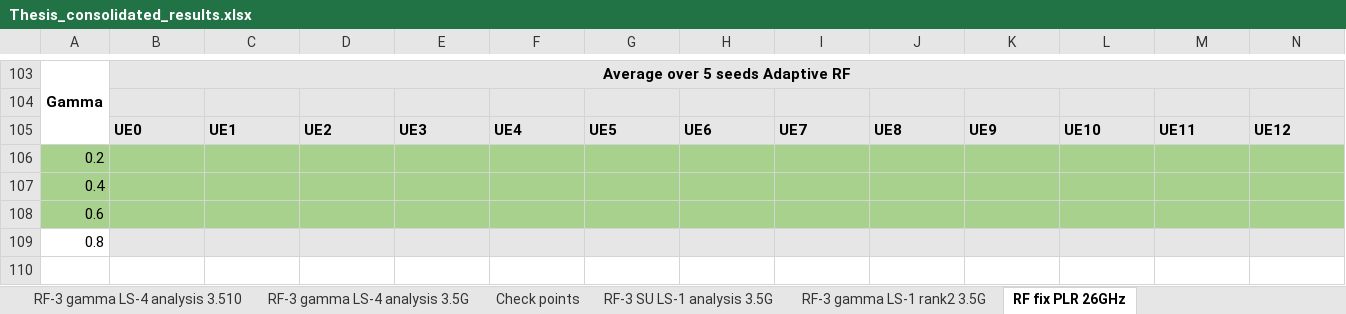
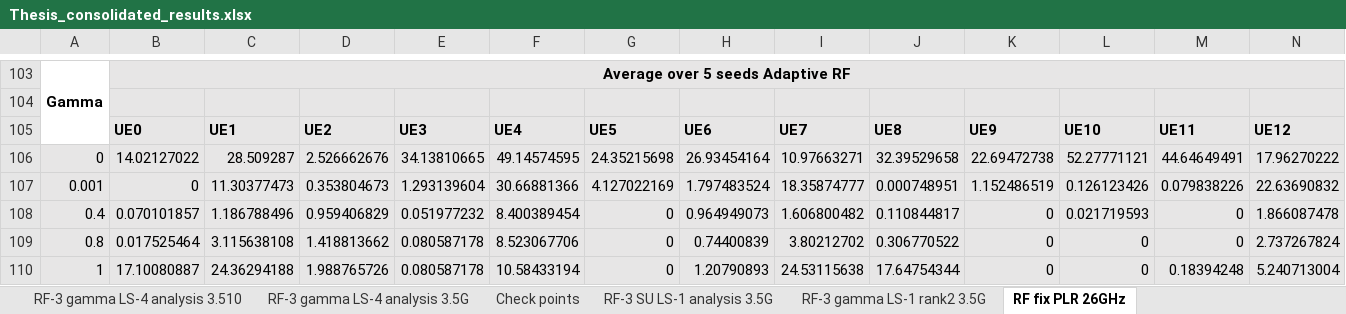
Before and after one commit to jmoraispk/5GSXRSIM, an Excel workbook: Thesis_consolidated_results.xlsx, sheet RF fix PLR 26GHz, drawn as a sheet; only a part is shown, gaps mark what is left out; values as stored, in another font and other column widths than the file's, no borders; charts and pictures not drawn; removed rows and columns are numbered as before the commit, all else as after; rows hold the shown columns only; the diff names each change by its address in the sheet, - before the commit and + after, or states it on an @@ line.

```diff
--- a/Thesis_consolidated_results.xlsx (sheet RF fix PLR 26GHz)
+++ b/Thesis_consolidated_results.xlsx (sheet RF fix PLR 26GHz)
-row 106: 0.2
-row 107: 0.4
-row 108: 0.6
-row 109: 0.8
+row 106: 0 | 14.02127022 | 28.509287 | 2.526662676 | 34.13810665 | 49.14574595 | 24.35215698 | 26.93454164 | 10.97663271 | 32.39529658 | 22.69472738 | 52.27771121 | 44.64649491 | 17.96270222
+row 107: 0.001 | 0 | 11.30377473 | 0.353804673 | 1.293139604 | 30.66881366 | 4.127022169 | 1.797483524 | 18.35874777 | 0.000748951 | 1.152486519 | 0.126123426 | 0.079838226 | 22.63690832
+row 108: 0.4 | 0.070101857 | 1.186788496 | 0.959406829 | 0.051977232 | 8.400389454 | 0 | 0.964949073 | 1.606800482 | 0.110844817 | 0 | 0.021719593 | 0 | 1.866087478
+row 109: 0.8 | 0.017525464 | 3.115638108 | 1.418813662 | 0.080587178 | 8.523067706 | 0 | 0.74400839 | 3.80212702 | 0.306770522 | 0 | 0 | 0 | 2.737267824
+row 110: 1 | 17.10080887 | 24.36294188 | 1.988765726 | 0.080587178 | 10.58433194 | 0 | 1.20790893 | 24.53115638 | 17.64754344 | 0 | 0 | 0.18394248 | 5.240713004
```
Also changed, not shown: sheet RF-3 gamma LS-4 analysis 3.5G, sheet RF-3 gamma LS-2 analysis 3.5G, sheet RF-3 gamma LS-3 analysis 3.5G, other sheet tabs, formulas that keep their value, charts or pictures.
